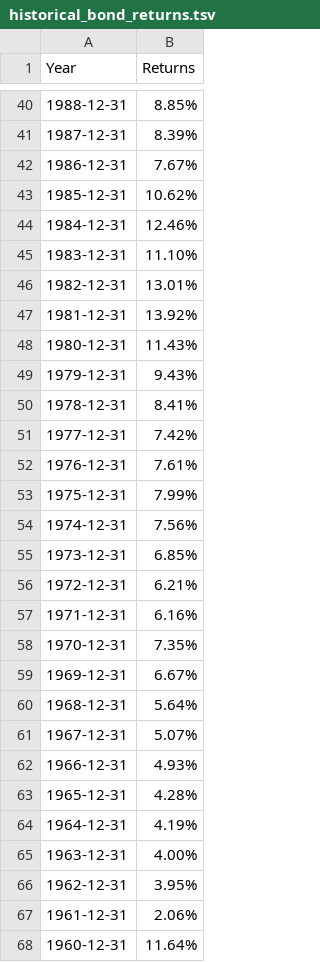
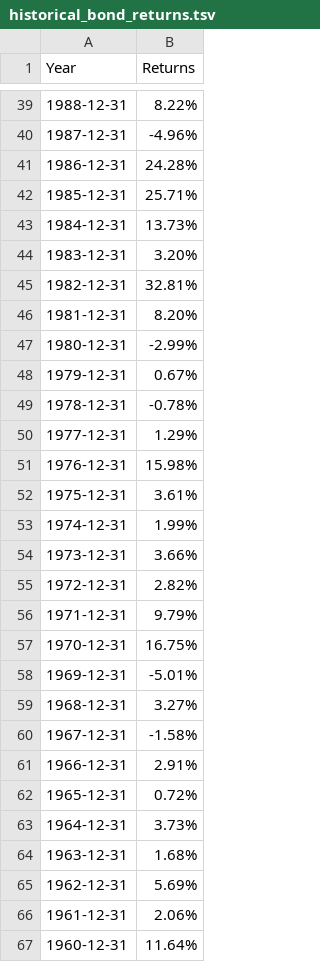
Before and after one commit to GeoffC31415/FinanceMgmt, a TSV file: data/historical_bond_returns.tsv, drawn as a sheet; only a part is shown, gaps mark what is left out; the diff covers the shown part only.

Commit message:
Update bond returns

```diff
--- a/data/historical_bond_returns.tsv
+++ b/data/historical_bond_returns.tsv
@@ -40,28 +39,28 @@ Year	Returns
-1988-12-31	8.85%
-1987-12-31	8.39%
-1986-12-31	7.67%
-1985-12-31	10.62%
-1984-12-31	12.46%
-1983-12-31	11.10%
-1982-12-31	13.01%
-1981-12-31	13.92%
-1980-12-31	11.43%
-1979-12-31	9.43%
-1978-12-31	8.41%
-1977-12-31	7.42%
-1976-12-31	7.61%
-1975-12-31	7.99%
-1974-12-31	7.56%
-1973-12-31	6.85%
-1972-12-31	6.21%
-1971-12-31	6.16%
-1970-12-31	7.35%
-1969-12-31	6.67%
-1968-12-31	5.64%
-1967-12-31	5.07%
-1966-12-31	4.93%
-1965-12-31	4.28%
-1964-12-31	4.19%
-1963-12-31	4.00%
-1962-12-31	3.95%
+1988-12-31	8.22%
+1987-12-31	-4.96%
+1986-12-31	24.28%
+1985-12-31	25.71%
+1984-12-31	13.73%
+1983-12-31	3.20%
+1982-12-31	32.81%
+1981-12-31	8.20%
+1980-12-31	-2.99%
+1979-12-31	0.67%
+1978-12-31	-0.78%
+1977-12-31	1.29%
+1976-12-31	15.98%
+1975-12-31	3.61%
+1974-12-31	1.99%
+1973-12-31	3.66%
+1972-12-31	2.82%
+1971-12-31	9.79%
+1970-12-31	16.75%
+1969-12-31	-5.01%
+1968-12-31	3.27%
+1967-12-31	-1.58%
+1966-12-31	2.91%
+1965-12-31	0.72%
+1964-12-31	3.73%
+1963-12-31	1.68%
+1962-12-31	5.69%
 1961-12-31	2.06%
```
Also changed, not shown: 1 added row, 2 removed rows and 36 edited cells elsewhere in this file, 1 other file.
